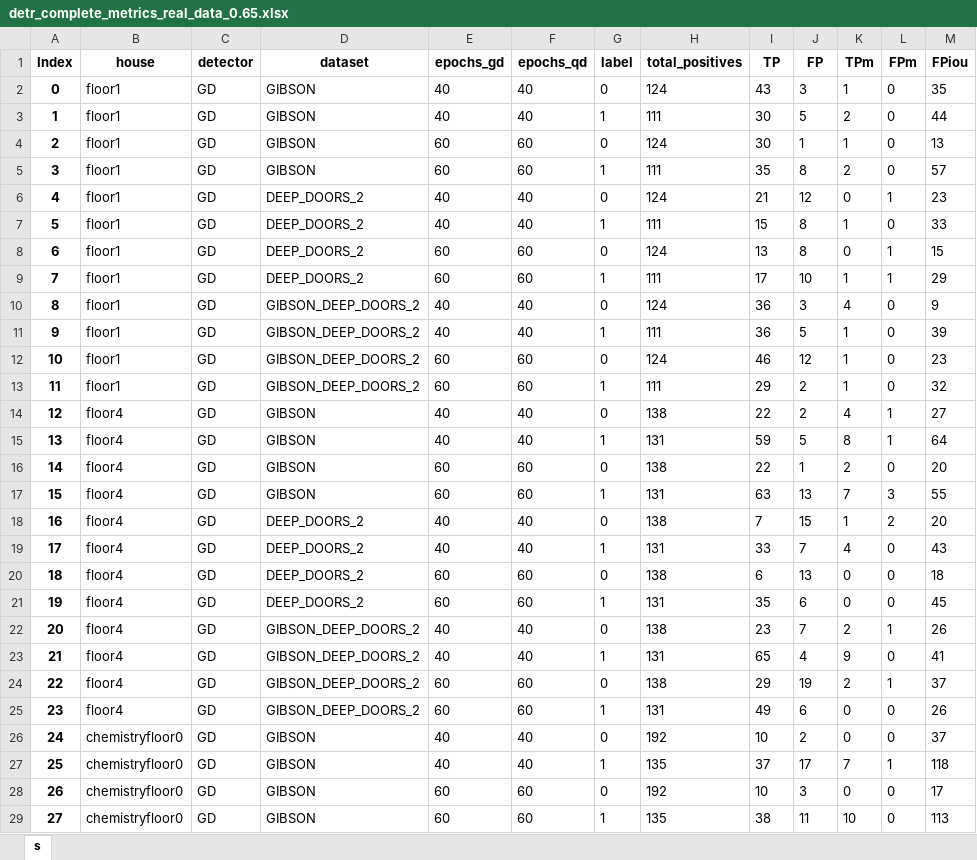
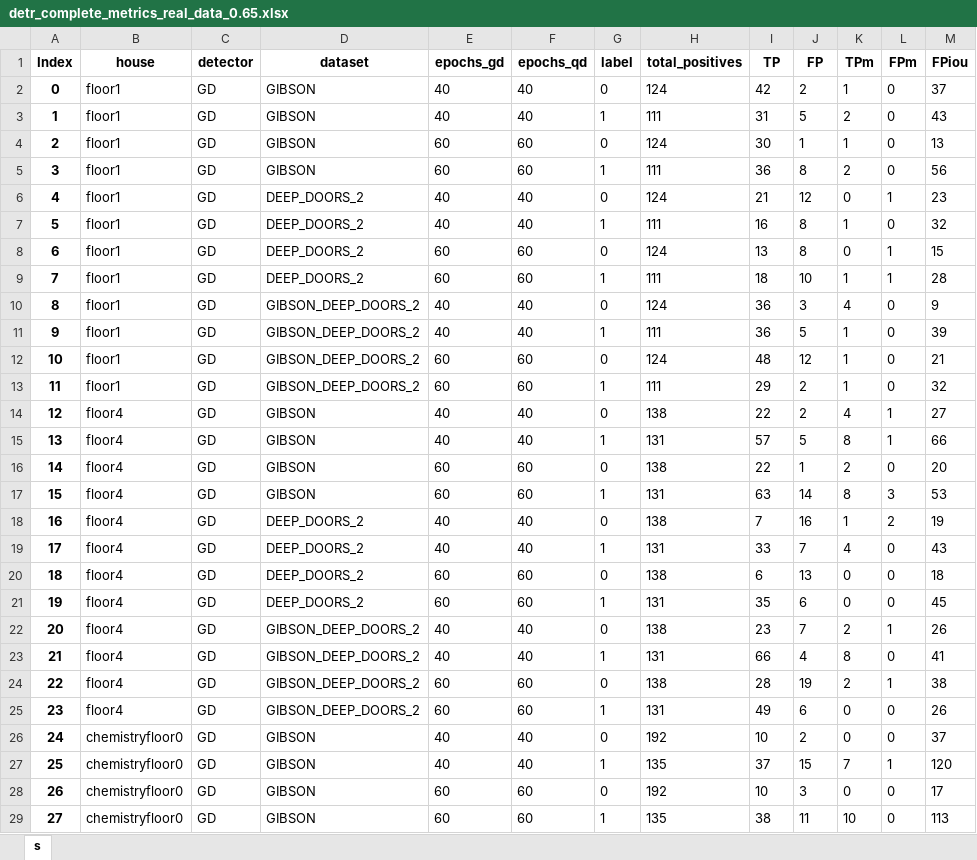
Before and after one commit to aislabunimi/door-detection-long-term, an Excel workbook: doors_detection_long_term/scripts/results/detr_complete_metrics_real_data_0.65.xlsx, sheet s, drawn as a sheet; only a part is shown; values as stored, in another font and other column widths than the file's, no borders; the diff covers the shown part only; the diff names each change by its address in the sheet, - before the commit and + after, or states it on an @@ line.

```diff
--- a/doors_detection_long_term/scripts/results/detr_complete_metrics_real_data_0.65.xlsx (sheet s)
+++ b/doors_detection_long_term/scripts/results/detr_complete_metrics_real_data_0.65.xlsx (sheet s)
-I2 (TP): 43
+I2 (TP): 42
-J2 (FP): 3
+J2 (FP): 2
-M2 (FPiou): 35
+M2 (FPiou): 37
-I3 (TP): 30
+I3 (TP): 31
-M3 (FPiou): 44
+M3 (FPiou): 43
-I5 (TP): 35
+I5 (TP): 36
-M5 (FPiou): 57
+M5 (FPiou): 56
-I7 (TP): 15
+I7 (TP): 16
-M7 (FPiou): 33
+M7 (FPiou): 32
-I9 (TP): 17
+I9 (TP): 18
-M9 (FPiou): 29
+M9 (FPiou): 28
-I12 (TP): 46
+I12 (TP): 48
-M12 (FPiou): 23
+M12 (FPiou): 21
-I15 (TP): 59
+I15 (TP): 57
-M15 (FPiou): 64
+M15 (FPiou): 66
-J17 (FP): 13
+J17 (FP): 14
-K17 (TPm): 7
+K17 (TPm): 8
-M17 (FPiou): 55
+M17 (FPiou): 53
-J18 (FP): 15
+J18 (FP): 16
-M18 (FPiou): 20
+M18 (FPiou): 19
-I23 (TP): 65
+I23 (TP): 66
-K23 (TPm): 9
+K23 (TPm): 8
-I24 (TP): 29
+I24 (TP): 28
-M24 (FPiou): 37
+M24 (FPiou): 38
-J27 (FP): 17
+J27 (FP): 15
-M27 (FPiou): 118
+M27 (FPiou): 120
```
Also changed, not shown: 224 edited cells elsewhere in this sheet, doors_detection_long_term/scripts/results/detr_ap_real_data_0.65.xlsx, doors_detection_long_term/scripts/results/detr_ap_simulation_0.65.xlsx, 2 other files.
